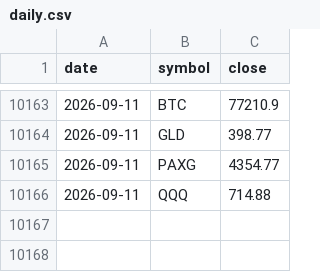
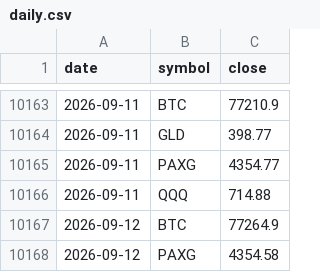
Before and after one commit to juliantorrespr-afk/quant-lab-data, a CSV file: data/daily.csv, drawn as a sheet; only a part is shown, gaps mark what is left out.

```diff
--- a/data/daily.csv
+++ b/data/daily.csv
@@ -10166 +10166,3 @@ date,symbol,close
 2026-09-11,QQQ,714.88
+2026-09-12,BTC,77264.9
+2026-09-12,PAXG,4354.58
```
Also changed, not shown: data/ledger.csv, 3 other files.
